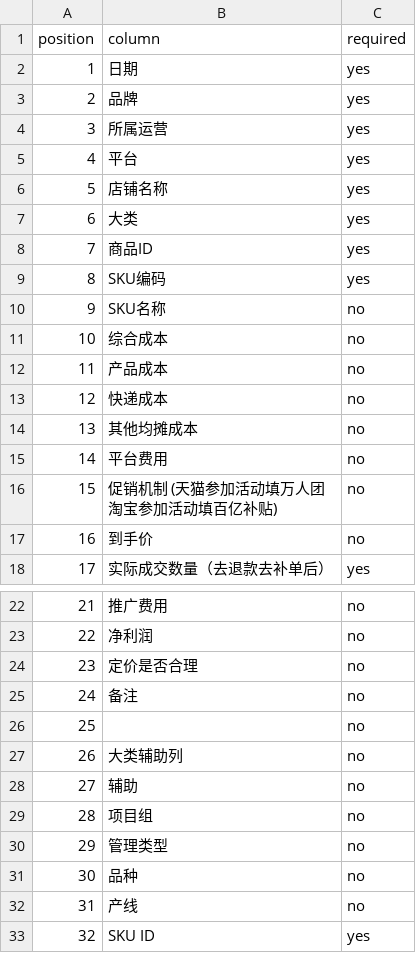
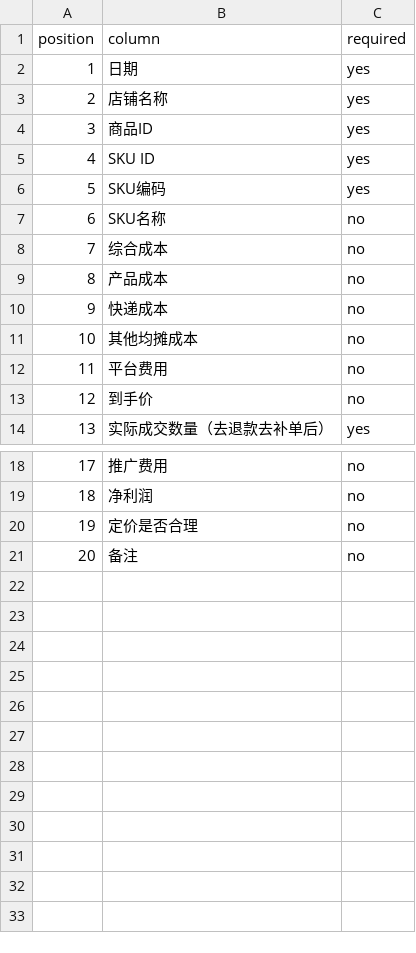
Before and after one commit to 13349811148/skill, a CSV file: skills/data-report-multi-platform/references/template_columns.csv, drawn as a sheet; only a part is shown, gaps mark what is left out; removed rows and columns are numbered as before the commit, all else as after; ↵ is a line break in a cell; the diff names each change by its address in the sheet, - before the commit and + after, or states it on an @@ line.

Commit message:
Simplify product reports to 20 columns with SKU IDs beside product IDs and safe monthly archive migration

```diff
--- a/skills/data-report-multi-platform/references/template_columns.csv
+++ b/skills/data-report-multi-platform/references/template_columns.csv
-row 3: 2 | 品牌 | yes
-row 4: 3 | 所属运营 | yes
-row 5: 4 | 平台 | yes
@@ column A (position) renumbered between rows 3 and 21 @@
-row 7: 6 | 大类 | yes
@@ row 33 moved to row 5: 4 @@
-row 16: 15 | 促销机制 (天猫参加活动填万人团 ↵ 淘宝参加活动填百亿补贴) | no
-row 26: 25 |  | no
-row 27: 26 | 大类辅助列 | no
-row 28: 27 | 辅助 | no
-row 29: 28 | 项目组 | no
-row 30: 29 | 管理类型 | no
-row 31: 30 | 品种 | no
-row 32: 31 | 产线 | no
```
Also changed, not shown: 19 other files.
